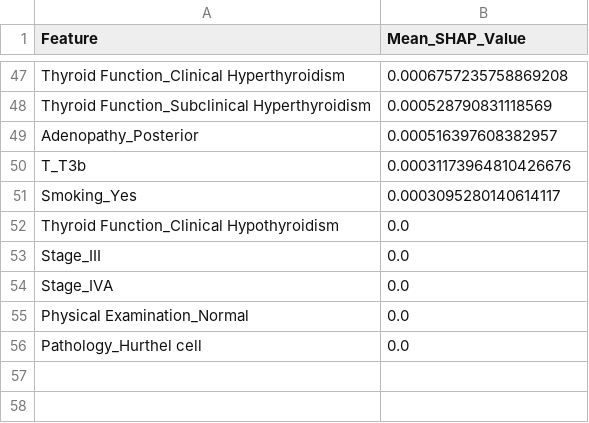
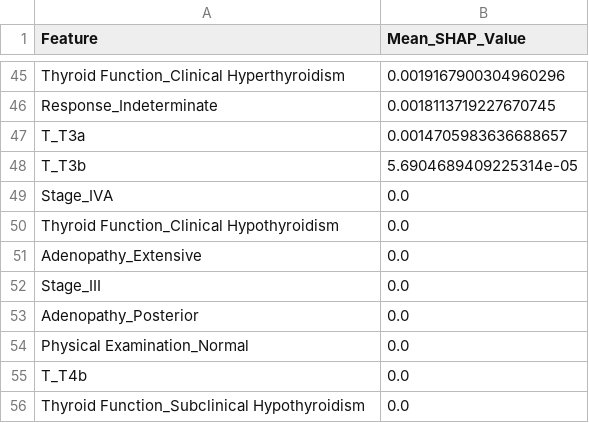
Before and after one commit to Maryam-Shehzadi434/thyroid-cancer-recurrence-prediction, a CSV file: results/SHAP_Analysis_Outputs/shap_feature_importance_ensemble.csv, drawn as a sheet; only a part is shown, gaps mark what is left out; removed rows and columns are numbered as before the commit, all else as after; the diff covers the shown part only; the diff names each change by its address in the sheet, - before the commit and + after, or states it on an @@ line.

```diff
--- a/results/SHAP_Analysis_Outputs/shap_feature_importance_ensemble.csv
+++ b/results/SHAP_Analysis_Outputs/shap_feature_importance_ensemble.csv
-B45 (Mean_SHAP_Value): 0.0006757235758869208
+B45 (Mean_SHAP_Value): 0.0019167900304960296
-row 48: Thyroid Function_Subclinical Hyperthyroidism | 0.000528790831118569
-row 49: Adenopathy_Posterior | 0.000516397608382957
+row 46: Response_Indeterminate | 0.0018113719227670745
+row 47: T_T3a | 0.0014705983636688657
-B48 (Mean_SHAP_Value): 0.00031173964810426676
+B48 (Mean_SHAP_Value): 5.6904689409225314e-05
-row 51: Smoking_Yes | 0.0003095280140614117
+row 49: Stage_IVA | 0.0
+row 51: Adenopathy_Extensive | 0.0
-A53 (Feature): Stage_IVA
+A53 (Feature): Adenopathy_Posterior
+row 55: T_T4b | 0.0
-A56 (Feature): Pathology_Hurthel cell
+A56 (Feature): Thyroid Function_Subclinical Hypothyroidism
```
Also changed, not shown: 28 added rows, 30 removed rows and 15 edited cells elsewhere in this file, results/SHAP_Analysis_Outputs/model_comparison_shap.csv, results/SHAP_Analysis_Outputs/patient_shap_values.csv, 9 other files.
